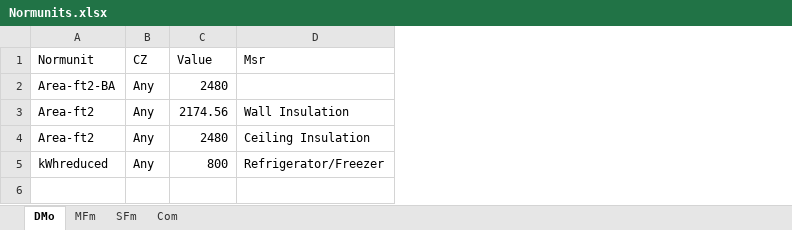
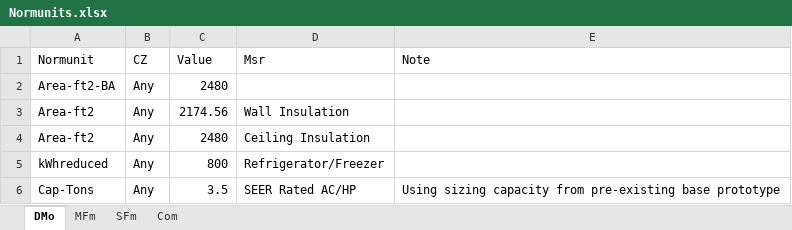
Before and after one commit to sound-data/DEER-Prototypes-EnergyPlus, an Excel workbook: scripts/data transformation/Normunits.xlsx, sheet DMo, drawn as a sheet; values as stored, in another font and other column widths than the file's, no borders; the diff names each change by its address in the sheet, - before the commit and + after, or states it on an @@ line.

```diff
--- a/scripts/data transformation/Normunits.xlsx (sheet DMo)
+++ b/scripts/data transformation/Normunits.xlsx (sheet DMo)
+column E (Note), empty
+row 6: Cap-Tons | Any | 3.5 | SEER Rated AC/HP | Using sizing capacity from pre-existing base prototype
```
Also changed, not shown: sheet MFm, sheet SFm.
